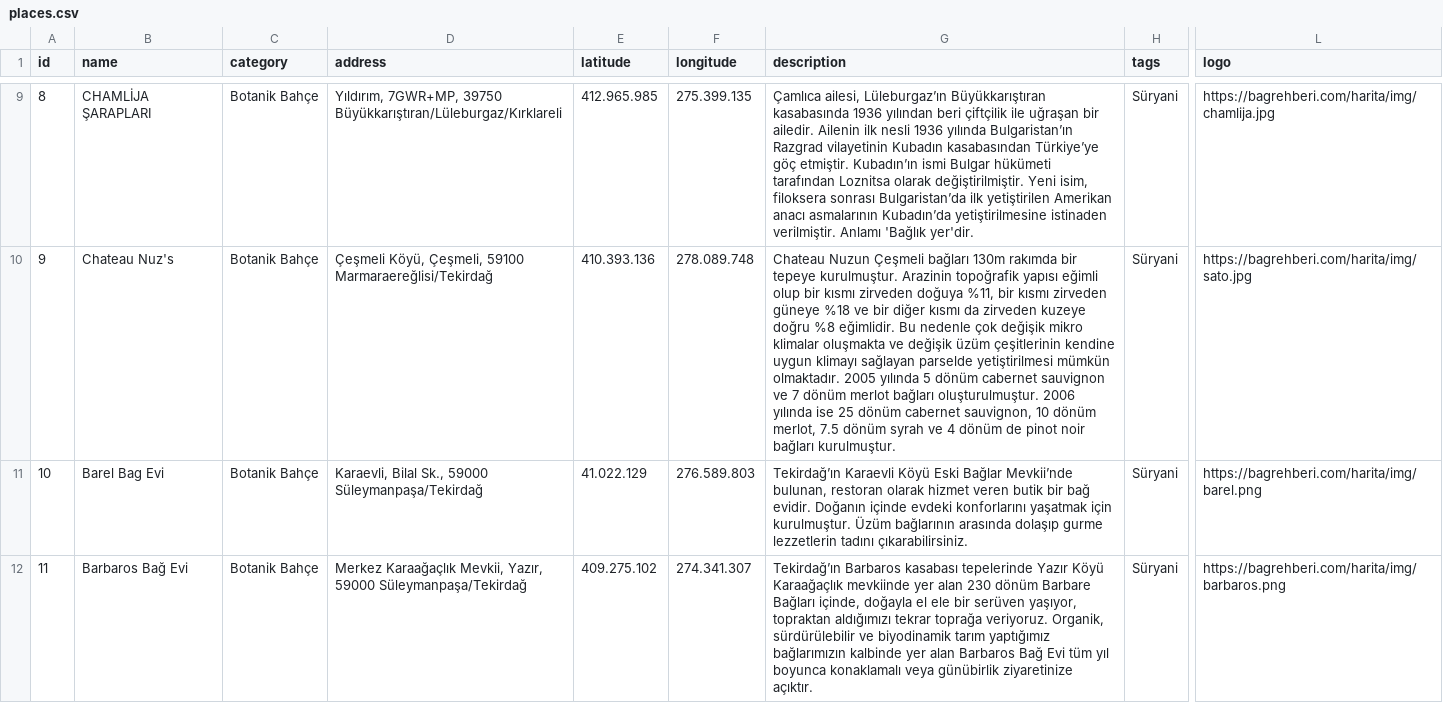
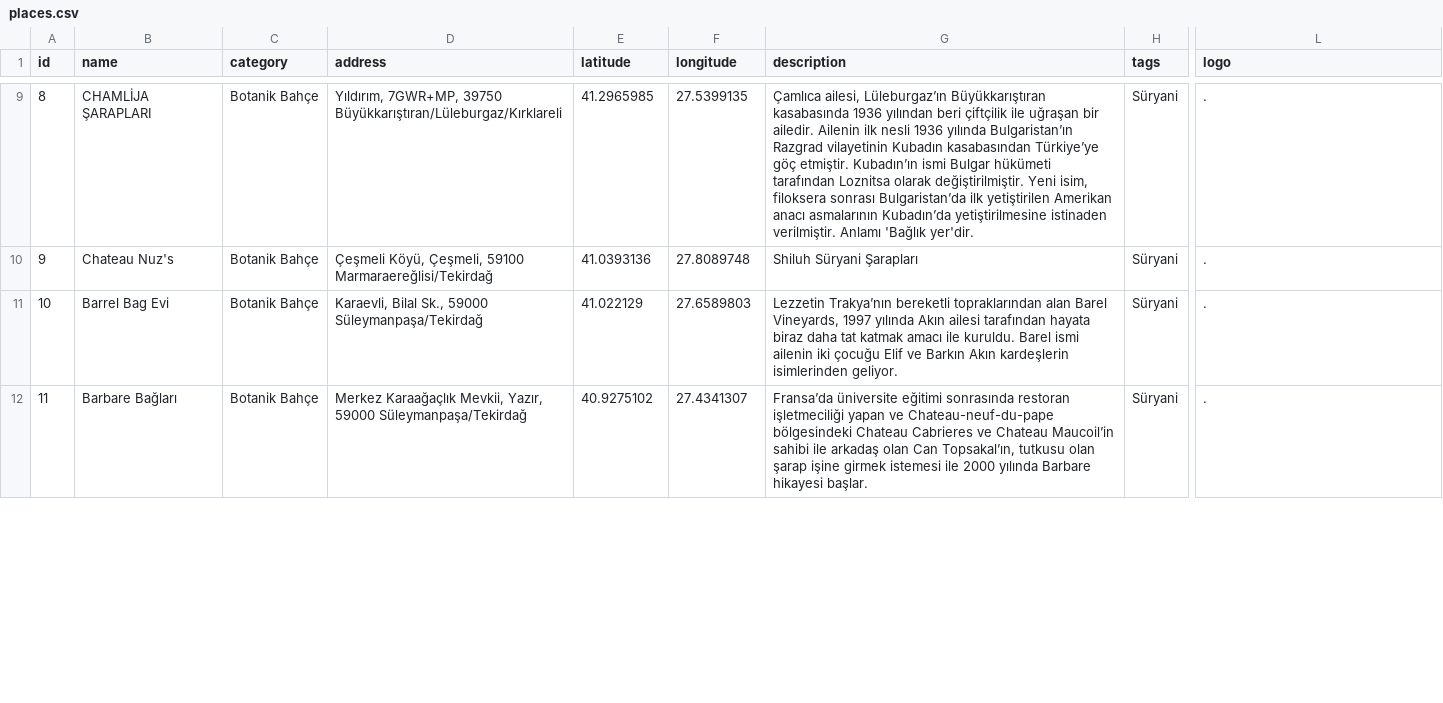
Before and after one commit to ramazansubasi/bagrehberi, a CSV file: lib/places.csv, drawn as a sheet; only a part is shown, gaps mark what is left out; the diff covers the shown part only; the diff names each change by its address in the sheet, - before the commit and + after, or states it on an @@ line.

```diff
--- a/lib/places.csv
+++ b/lib/places.csv
-E9 (latitude): 412.965.985
+E9 (latitude): 41.2965985
-F9 (longitude): 275.399.135
+F9 (longitude): 27.5399135
-L9 (logo): https://bagrehberi.com/harita/img/chamlija.jpg
+L9 (logo): .
-E10 (latitude): 410.393.136
+E10 (latitude): 41.0393136
-F10 (longitude): 278.089.748
+F10 (longitude): 27.8089748
-G10 (description): Chateau Nuzun Çeşmeli bağları 130m rakımda bir tepeye kurulmuştur. Arazinin topoğrafik yapısı eğimli olup bir kısmı zirveden doğuya %11, bir kısmı zirveden güneye %18 ve bir diğer kısmı da zirveden kuzeye doğru %8 eğimlidir. Bu nedenle çok değişik mikro klimalar oluşmakta ve değişik üzüm çeşitlerinin kendine uygun klimayı sağlayan parselde yetiştirilmesi mümkün olmaktadır. 2005 yılında 5 dönüm cabernet sauvignon ve 7 dönüm merlot bağları oluşturulmuştur. 2006 yılında ise 25 dönüm cabernet sauvignon, 10 dönüm merlot, 7.5 dönüm syrah ve 4 dönüm de pinot noir bağları kurulmuştur.
+G10 (description): Shiluh Süryani Şarapları
-L10 (logo): https://bagrehberi.com/harita/img/sato.jpg
+L10 (logo): .
-B11 (name): Barel Bag Evi
+B11 (name): Barrel Bag Evi
-E11 (latitude): 41.022.129
+E11 (latitude): 41.022129
-F11 (longitude): 276.589.803
+F11 (longitude): 27.6589803
-G11 (description): Tekirdağ’ın Karaevli Köyü Eski Bağlar Mevkii’nde bulunan, restoran olarak hizmet veren butik bir bağ evidir. Doğanın içinde evdeki konforlarını yaşatmak için kurulmuştur. Üzüm bağlarının arasında dolaşıp gurme lezzetlerin tadını çıkarabilirsiniz.
+G11 (description): Lezzetin Trakya’nın bereketli topraklarından alan Barel Vineyards, 1997 yılında Akın ailesi tarafından hayata biraz daha tat katmak amacı ile kuruldu. Barel ismi ailenin iki çocuğu Elif ve Barkın Akın kardeşlerin isimlerinden geliyor.
-L11 (logo): https://bagrehberi.com/harita/img/barel.png
+L11 (logo): .
-B12 (name): Barbaros Bağ Evi
+B12 (name): Barbare Bağları
-E12 (latitude): 409.275.102
+E12 (latitude): 40.9275102
-F12 (longitude): 274.341.307
+F12 (longitude): 27.4341307
-G12 (description): Tekirdağ’ın Barbaros kasabası tepelerinde Yazır Köyü Karaağaçlık mevkiinde yer alan 230 dönüm Barbare Bağları içinde, doğayla el ele bir serüven yaşıyor, topraktan aldığımızı tekrar toprağa veriyoruz. Organik, sürdürülebilir ve biyodinamik tarım yaptığımız bağlarımızın kalbinde yer alan Barbaros Bağ Evi tüm yıl boyunca konaklamalı veya günübirlik ziyaretinize açıktır.
+G12 (description): Fransa’da üniversite eğitimi sonrasında restoran işletmeciliği yapan ve Chateau-neuf-du-pape bölgesindeki Chateau Cabrieres ve Chateau Maucoil’in sahibi ile arkadaş olan Can Topsakal’ın, tutkusu olan şarap işine girmek istemesi ile 2000 yılında Barbare hikayesi başlar.
-L12 (logo): https://bagrehberi.com/harita/img/barbaros.png
+L12 (logo): .
```
Also changed, not shown: 119 edited cells elsewhere in this file.
